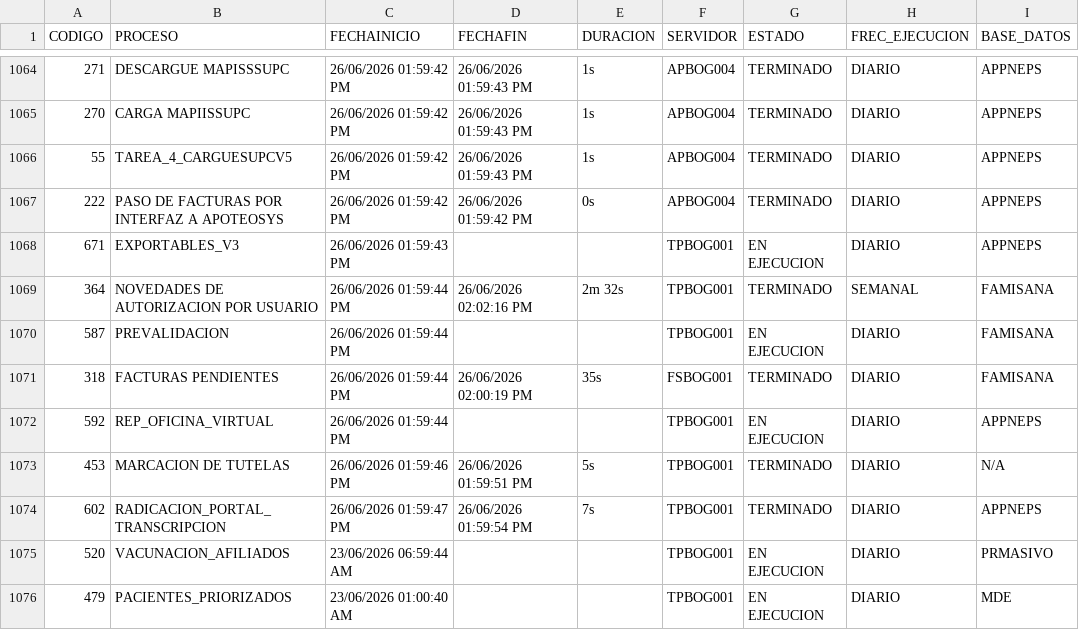
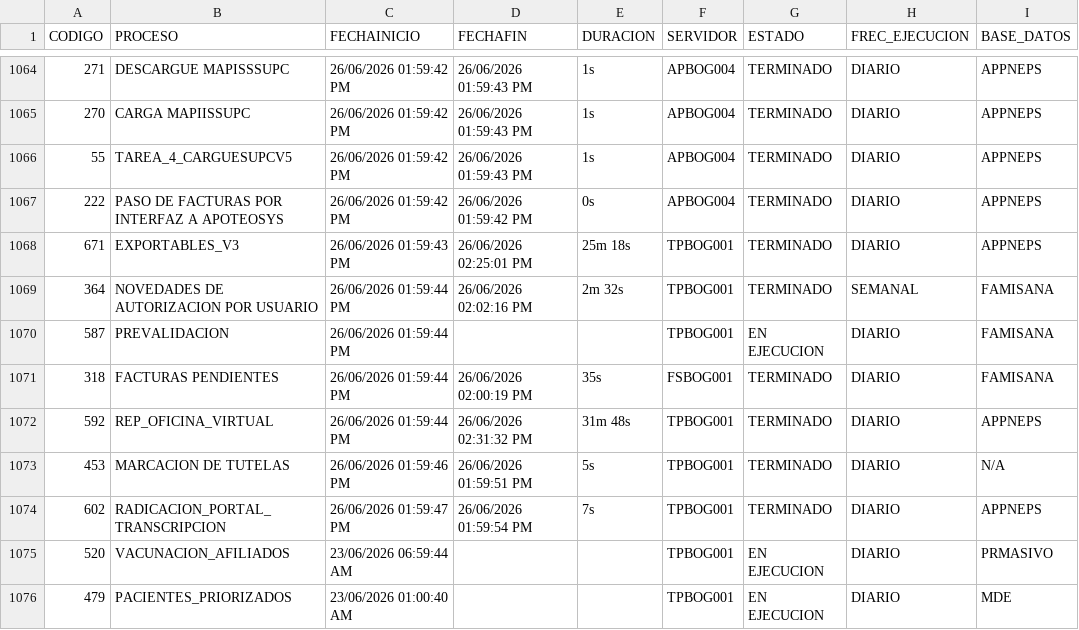
Before and after one commit to hprico/dashboard-Controlprocesos, a CSV file: data/Controlprocesos_neps.csv, drawn as a sheet; only a part is shown, gaps mark what is left out.

Commit message:
Actualizacion CSV Control Procesos 2026-06-26

```diff
--- a/data/Controlprocesos_neps.csv
+++ b/data/Controlprocesos_neps.csv
@@ -1067,3 +1067,3 @@ CODIGO|PROCESO|FECHAINICIO|FECHAFIN|DURACION|SERVIDOR|ESTADO|FREC_EJECUCION|BASE
 222|PASO DE FACTURAS POR INTERFAZ A APOTEOSYS|26/06/2026 01:59:42 PM|26/06/2026 01:59:42 PM|0s|APBOG004|TERMINADO|DIARIO|APPNEPS|
-671|EXPORTABLES_V3|26/06/2026 01:59:43 PM|||TPBOG001|EN EJECUCION|DIARIO|APPNEPS|
+671|EXPORTABLES_V3|26/06/2026 01:59:43 PM|26/06/2026 02:25:01 PM|25m 18s|TPBOG001|TERMINADO|DIARIO|APPNEPS|
 364|NOVEDADES DE AUTORIZACION POR USUARIO|26/06/2026 01:59:44 PM|26/06/2026 02:02:16 PM|2m 32s|TPBOG001|TERMINADO|SEMANAL|FAMISANA|
@@ -1071,3 +1071,3 @@ CODIGO|PROCESO|FECHAINICIO|FECHAFIN|DURACION|SERVIDOR|ESTADO|FREC_EJECUCION|BASE
 318|FACTURAS PENDIENTES|26/06/2026 01:59:44 PM|26/06/2026 02:00:19 PM|35s|FSBOG001|TERMINADO|DIARIO|FAMISANA|
-592|REP_OFICINA_VIRTUAL|26/06/2026 01:59:44 PM|||TPBOG001|EN EJECUCION|DIARIO|APPNEPS|
+592|REP_OFICINA_VIRTUAL|26/06/2026 01:59:44 PM|26/06/2026 02:31:32 PM|31m 48s|TPBOG001|TERMINADO|DIARIO|APPNEPS|
 453|MARCACION DE TUTELAS|26/06/2026 01:59:46 PM|26/06/2026 01:59:51 PM|5s|TPBOG001|TERMINADO|DIARIO|N/A|
```
